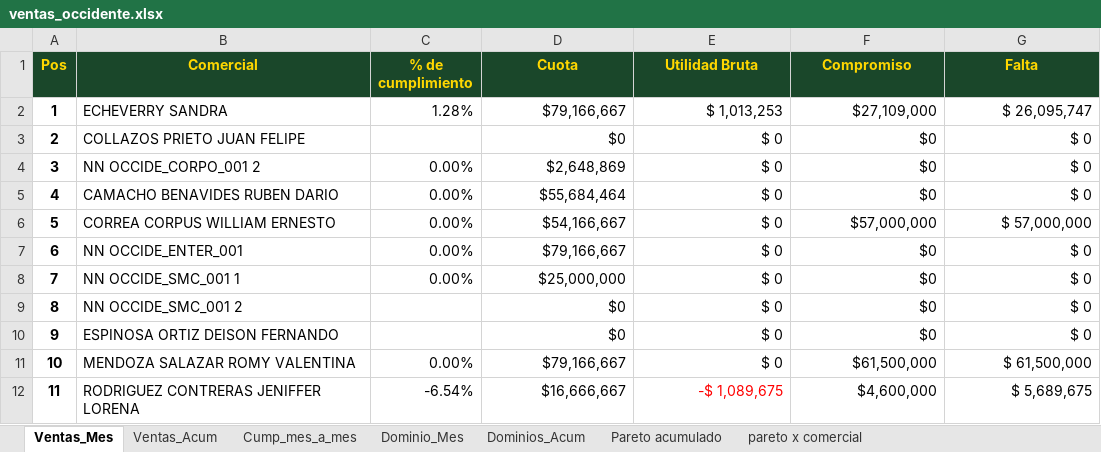
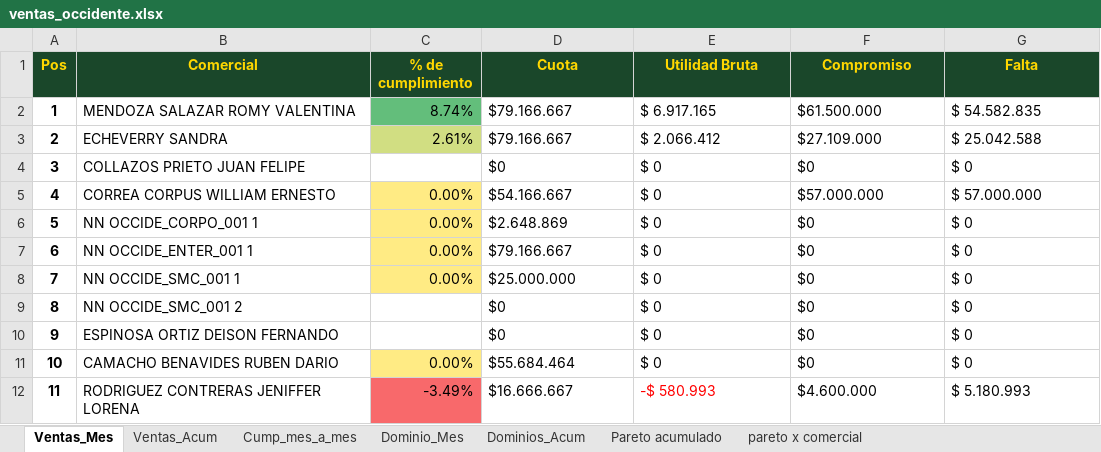
Before and after one commit to AndresArango/COEM, an Excel workbook: ventas_occidente.xlsx, sheet Ventas_Mes, drawn as a sheet; only a part is shown; values as stored, in another font and other column widths than the file's, no borders; removed rows and columns are numbered as before the commit, all else as after; the diff covers the shown part only; the diff names each change by its address in the sheet, - before the commit and + after, or states it on an @@ line.

```diff
--- a/ventas_occidente.xlsx (sheet Ventas_Mes)
+++ b/ventas_occidente.xlsx (sheet Ventas_Mes)
+row 2: 1 | MENDOZA SALAZAR ROMY VALENTINA | 8.74% | $79.166.667 | $ 6.917.165 | $61.500.000 | $ 54.582.835
@@ column A (Pos) renumbered between rows 3 and 13 @@
-C3 (% de cumplimiento): 1.28%
+C3 (% de cumplimiento): 2.61%
-C3 fill: none
+C3 fill: #D1DE82
-D3 (Cuota): $79,166,667
+D3 (Cuota): $79.166.667
-E3 (Utilidad Bruta): $ 1,013,253
+E3 (Utilidad Bruta): $ 2.066.412
-F3 (Compromiso): $27,109,000
+F3 (Compromiso): $27.109.000
-G3 (Falta): $ 26,095,747
+G3 (Falta): $ 25.042.588
-D4:G4 alignment: right
+D4:G4 alignment: left
-row 4: 3 | NN OCCIDE_CORPO_001 2 | 0.00% | $2,648,869 | $ 0 | $0 | $ 0
-row 5: 4 | CAMACHO BENAVIDES RUBEN DARIO | 0.00% | $55,684,464 | $ 0 | $0 | $ 0
-C5 fill: none
+C5 fill: #FFEB84
-D5 (Cuota): $54,166,667
+D5 (Cuota): $54.166.667
-E5 alignment: right
+E5 alignment: left
-F5 (Compromiso): $57,000,000
+F5 (Compromiso): $57.000.000
-G5 (Falta): $ 57,000,000
+G5 (Falta): $ 57.000.000
+row 6: 5 | NN OCCIDE_CORPO_001 1 | 0.00% | $2.648.869 | $ 0 | $0 | $ 0
-B7 (Comercial): NN OCCIDE_ENTER_001
+B7 (Comercial): NN OCCIDE_ENTER_001 1
-C7:C8 fill: none
+C7:C8 fill: #FFEB84
-D7 (Cuota): $79,166,667
+D7 (Cuota): $79.166.667
-E7:G8 alignment: right
+E7:G8 alignment: left
-D8 (Cuota): $25,000,000
+D8 (Cuota): $25.000.000
-D9:G10 alignment: right
+D9:G10 alignment: left
-row 11: 10 | MENDOZA SALAZAR ROMY VALENTINA | 0.00% | $79,166,667 | $ 0 | $61,500,000 | $ 61,500,000
+row 11: 10 | CAMACHO BENAVIDES RUBEN DARIO | 0.00% | $55.684.464 | $ 0 | $0 | $ 0
-C12 (% de cumplimiento): -6.54%
+C12 (% de cumplimiento): -3.49%
-C12 fill: none
+C12 fill: #F8696B
-D12 (Cuota): $16,666,667
+D12 (Cuota): $16.666.667
-E12 (Utilidad Bruta): -$ 1,089,675
+E12 (Utilidad Bruta): -$ 580.993
-F12 (Compromiso): $4,600,000
+F12 (Compromiso): $4.600.000
-G12 (Falta): $ 5,689,675
+G12 (Falta): $ 5.180.993
```
Also changed, not shown: 1 removed row, 6 edited cells and cell formats elsewhere in this sheet, sheet Ventas_Acum, sheet Pareto acumulado, sheet Dominios_Acum, sheet Cump_mes_a_mes, sheet Dominio_Mes, 1 other file.
